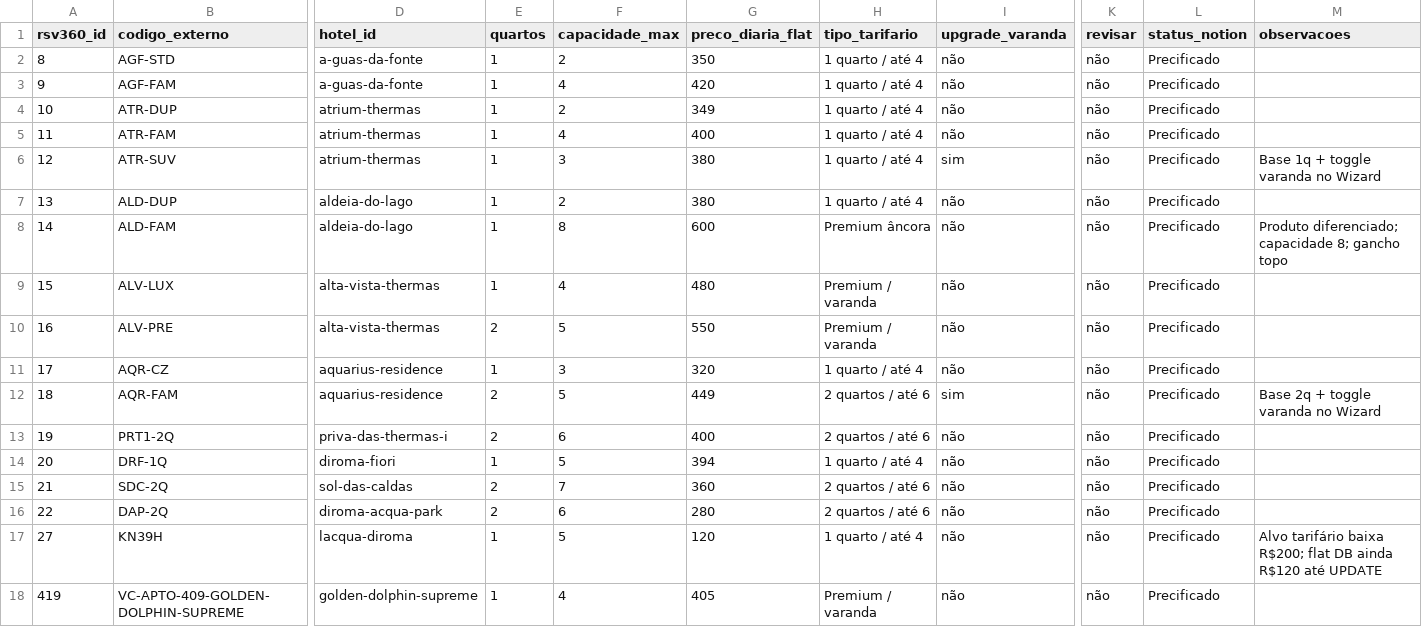
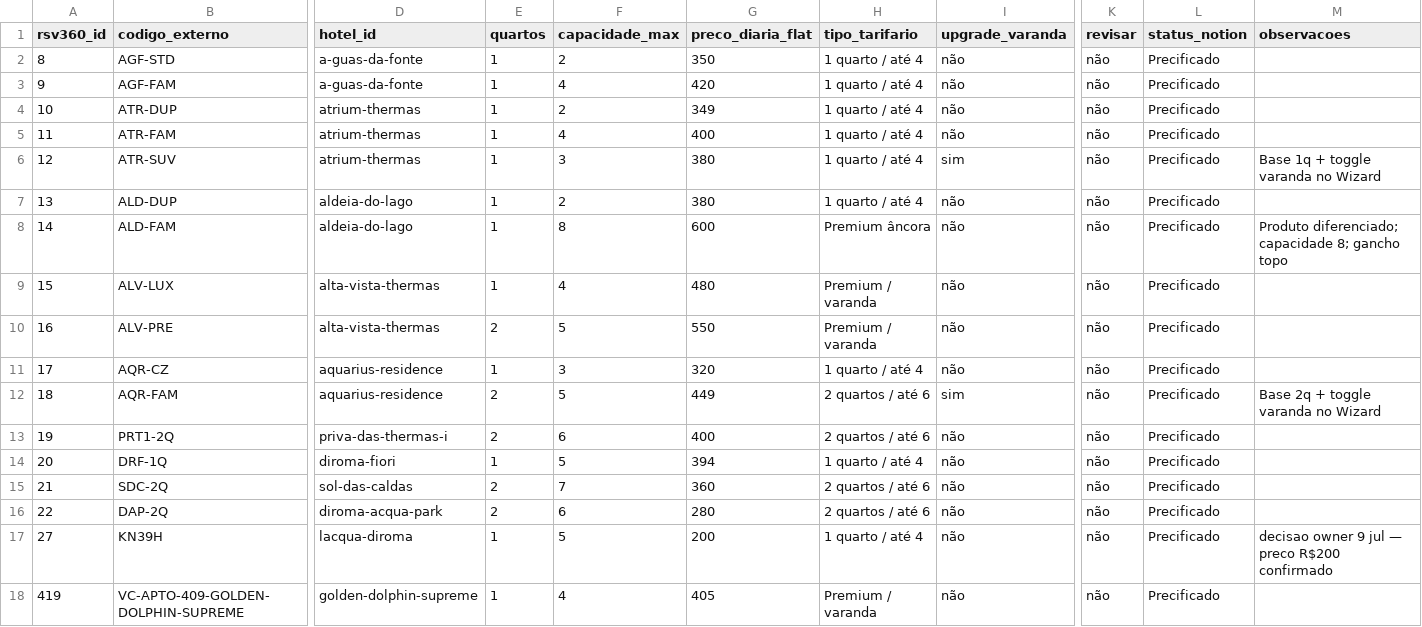
Before and after one commit to ReserveiViagens/rsv360, a CSV file: data/etapa-a/mapeamento-tipo-17-unidades.csv, drawn as a sheet; only a part is shown, gaps mark what is left out; the diff names each change by its address in the sheet, - before the commit and + after, or states it on an @@ line.

```diff
--- a/data/etapa-a/mapeamento-tipo-17-unidades.csv
+++ b/data/etapa-a/mapeamento-tipo-17-unidades.csv
-G17 (preco_diaria_flat): 120
+G17 (preco_diaria_flat): 200
-M17 (observacoes): Alvo tarifário baixa R$200; flat DB ainda R$120 até UPDATE
+M17 (observacoes): decisao owner 9 jul — preco R$200 confirmado
```
Also changed, not shown: data/etapa-a/precos_reais_17.csv, 1 other file.
